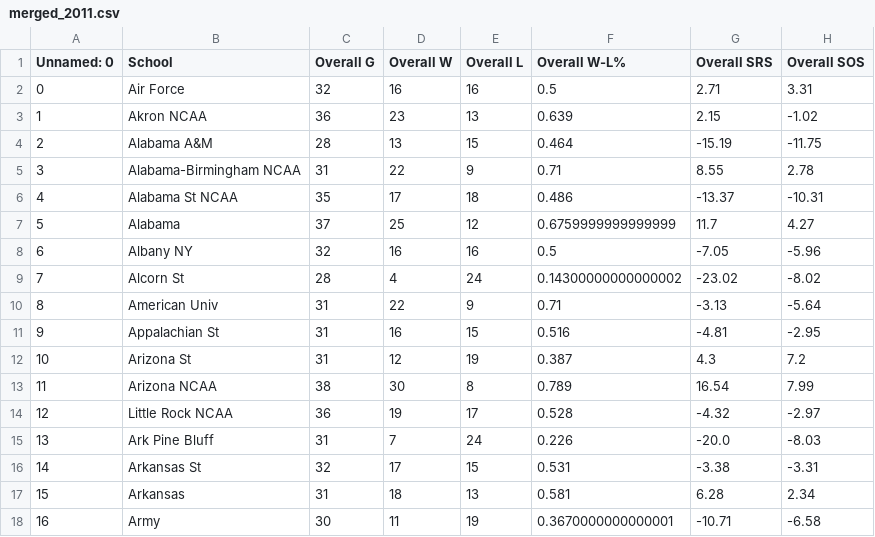
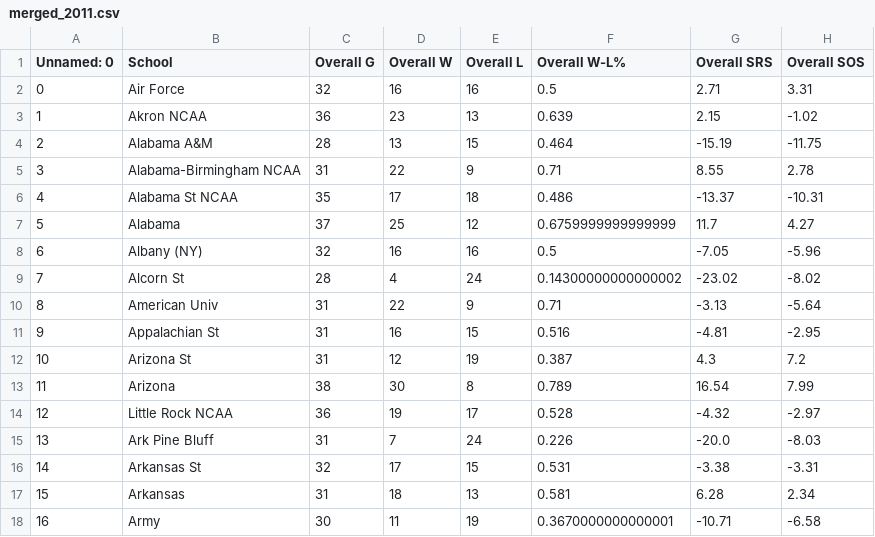
Before and after one commit to quentinrf/March_Madness_ML, a CSV file: Processed_Data/MergedStats/new_processed/merged_2011.csv, drawn as a sheet; only a part is shown; the diff names each change by its address in the sheet, - before the commit and + after, or states it on an @@ line.

```diff
--- a/Processed_Data/MergedStats/new_processed/merged_2011.csv
+++ b/Processed_Data/MergedStats/new_processed/merged_2011.csv
-B8 (School): Albany NY
+B8 (School): Albany (NY)
-B13 (School): Arizona NCAA
+B13 (School): Arizona
```
Also changed, not shown: Processed_Data/MergedStats/new_processed/merged_2013.csv, Processed_Data/MergedStats/new_processed/merged_2014.csv, 11 other files.
